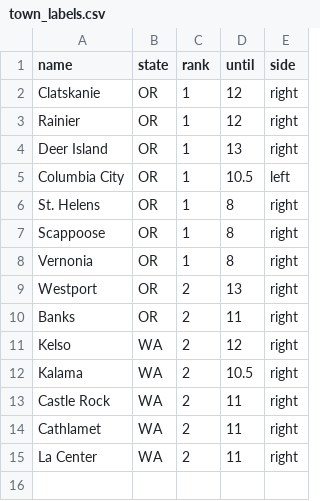
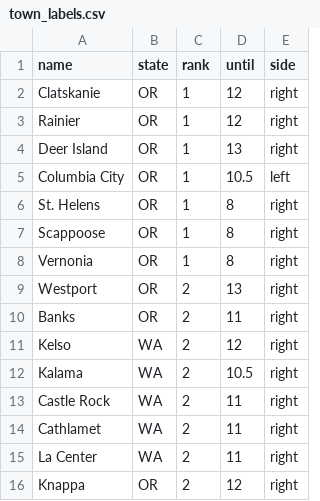
Before and after one commit to tristen-lee/ReDraw, a CSV file: data/town_labels.csv, drawn as a sheet.

```diff
--- a/data/town_labels.csv
+++ b/data/town_labels.csv
@@ -15 +15,2 @@ Cathlamet,WA,2,11,right
 La Center,WA,2,11,right
+Knappa,OR,2,12,right
```
Also changed, not shown: 1 other file.
